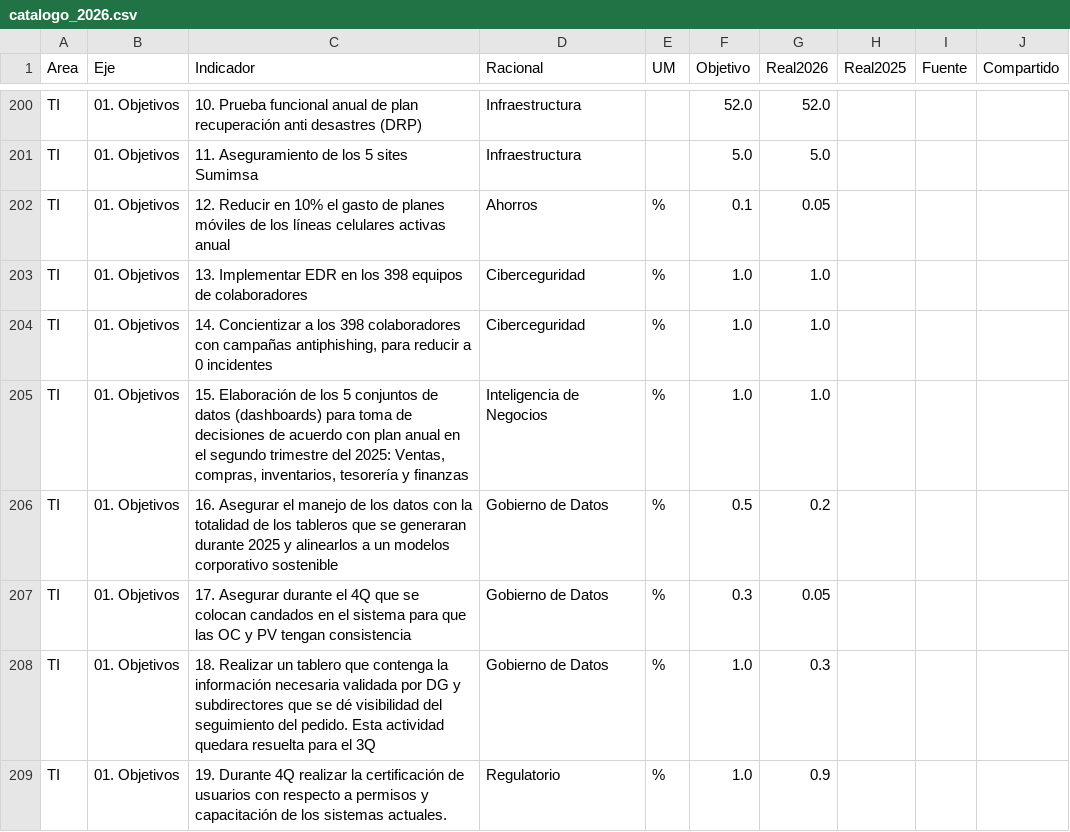
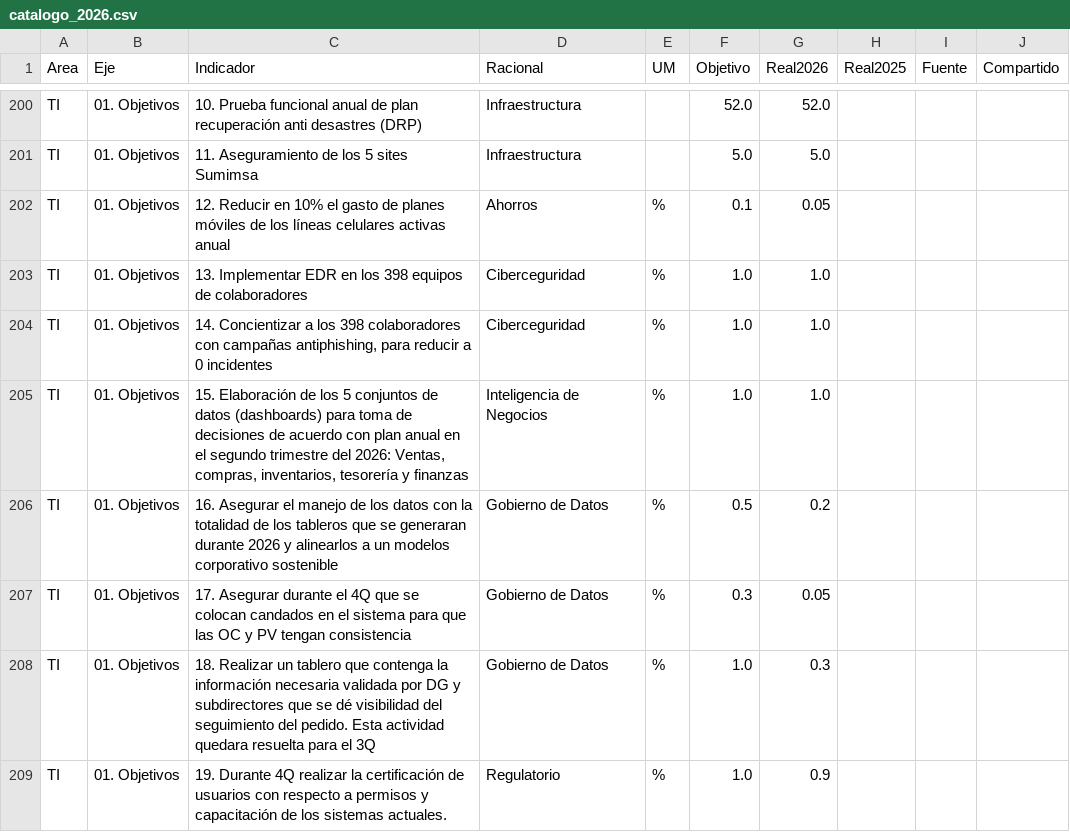
Before and after one commit to londonconsultingmx/sumimsacapitalhumanocompensacion, a CSV file: public/catalogo_2026.csv, drawn as a sheet; only a part is shown, gaps mark what is left out; the diff covers the shown part only.

```diff
--- a/public/catalogo_2026.csv
+++ b/public/catalogo_2026.csv
@@ -204,4 +204,4 @@ TI,01. Objetivos,13.  Implementar EDR en los 398 equipos de colaboradores,Ciberc
 TI,01. Objetivos,"14. Concientizar a los 398 colaboradores con campañas antiphishing, para reducir a 0 incidentes",Ciberceguridad,%,1.0,1.0,,,
-TI,01. Objetivos,"15. Elaboración de los 5 conjuntos de datos (dashboards)  para toma de decisiones de acuerdo con plan anual en el segundo trimestre del 2025: Ventas, compras, inventarios, tesorería y finanzas",Inteligencia de Negocios,%,1.0,1.0,,,
-TI,01. Objetivos,16. Asegurar el manejo de los datos con la totalidad de los tableros que se generaran durante 2025 y alinearlos a un modelos corporativo sostenible,Gobierno de Datos,%,0.5,0.2,,,
+TI,01. Objetivos,"15. Elaboración de los 5 conjuntos de datos (dashboards)  para toma de decisiones de acuerdo con plan anual en el segundo trimestre del 2026: Ventas, compras, inventarios, tesorería y finanzas",Inteligencia de Negocios,%,1.0,1.0,,,
+TI,01. Objetivos,16. Asegurar el manejo de los datos con la totalidad de los tableros que se generaran durante 2026 y alinearlos a un modelos corporativo sostenible,Gobierno de Datos,%,0.5,0.2,,,
 TI,01. Objetivos,17. Asegurar durante el 4Q que se colocan candados en el sistema para que las OC y PV tengan consistencia,Gobierno de Datos,%,0.3,0.05,,,
```
Also changed, not shown: 4 edited cells elsewhere in this file, 2 other files.
